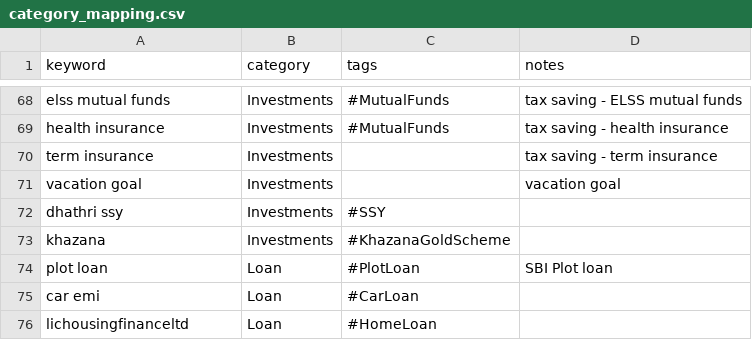
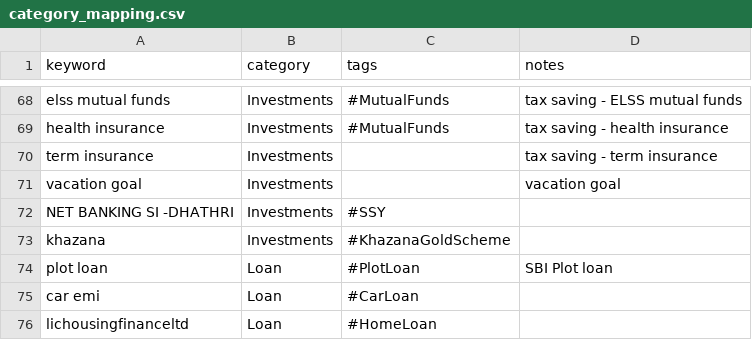
Before and after one commit to lokesh1729/personal_finance, a CSV file: python_scripts/config/category_mapping.csv, drawn as a sheet; only a part is shown, gaps mark what is left out.

```diff
--- a/python_scripts/config/category_mapping.csv
+++ b/python_scripts/config/category_mapping.csv
@@ -71,3 +71,3 @@ term insurance,Investments,,tax saving - term insurance
 vacation goal,Investments,,vacation goal
-dhathri ssy,Investments,#SSY,
+NET BANKING SI -DHATHRI,Investments,#SSY,
 khazana,Investments,#KhazanaGoldScheme,
```
Also changed, not shown: 3 other files.
